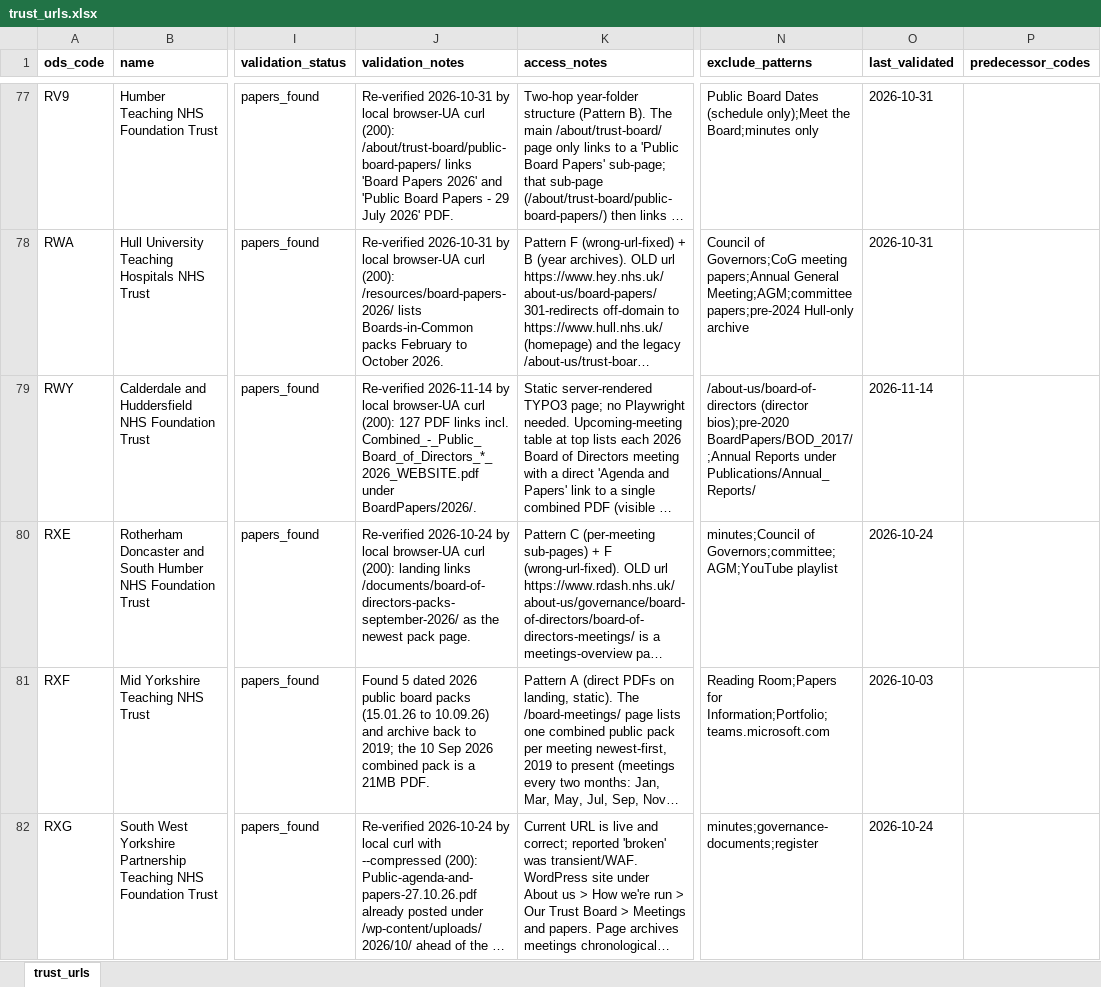
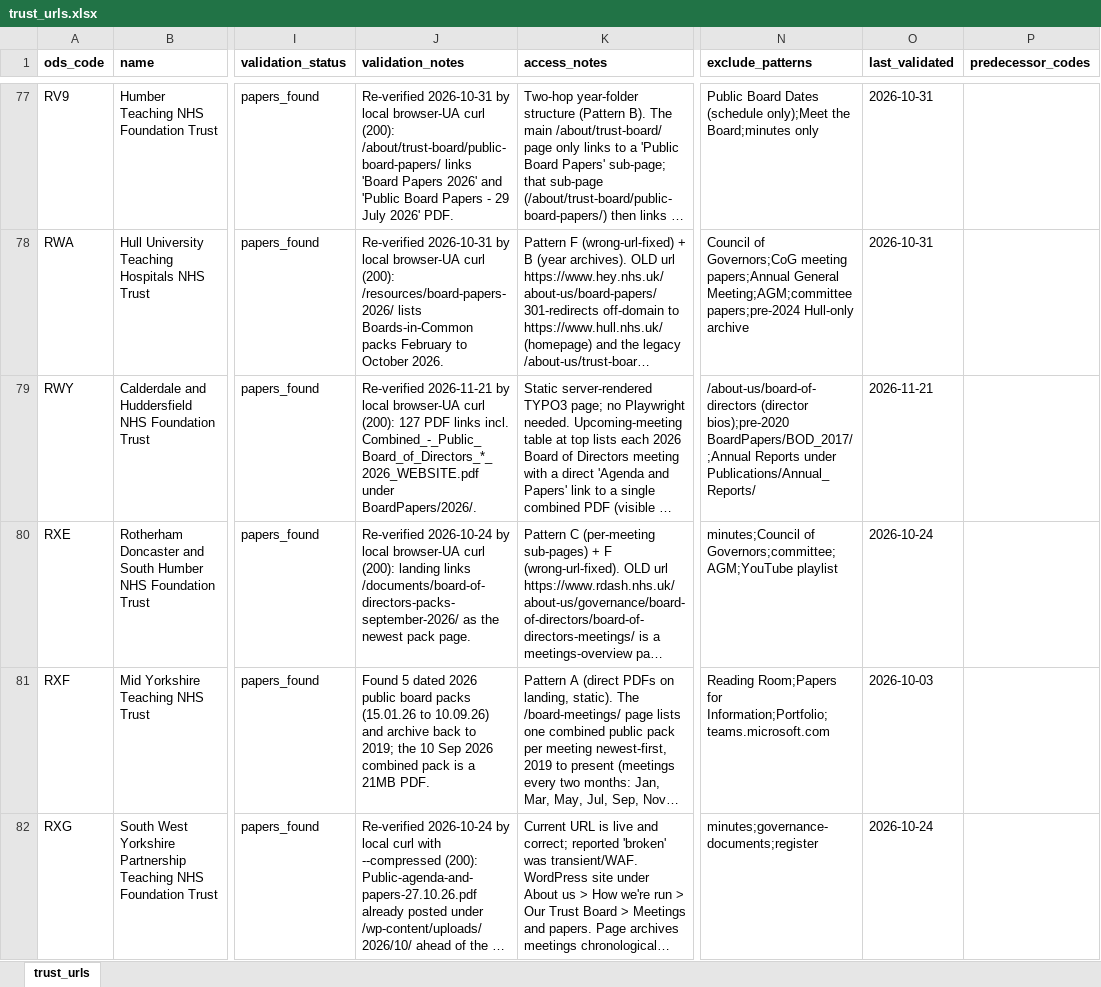
Before and after one commit to Davewest84/nhs-trust-icb-data, an Excel workbook: trust_urls.xlsx, sheet trust_urls, drawn as a sheet; only a part is shown, gaps mark what is left out; long unchanged cells end in …; values as stored, in another font and other column widths than the file's, no borders; the diff covers the shown part only; the diff names each change by its address in the sheet, - before the commit and + after, or states it on an @@ line.

```diff
--- a/trust_urls.xlsx (sheet trust_urls)
+++ b/trust_urls.xlsx (sheet trust_urls)
-J79 (validation_notes): Re-verified 2026-11-14 by local…
+J79 (validation_notes): Re-verified 2026-11-21 by local…
-O79 (last_validated): 2026-11-14
+O79 (last_validated): 2026-11-21
```
Also changed, not shown: 131 edited cells elsewhere in this sheet, icb-contacts.xlsx, icb_urls.xlsx, 12 other files.
